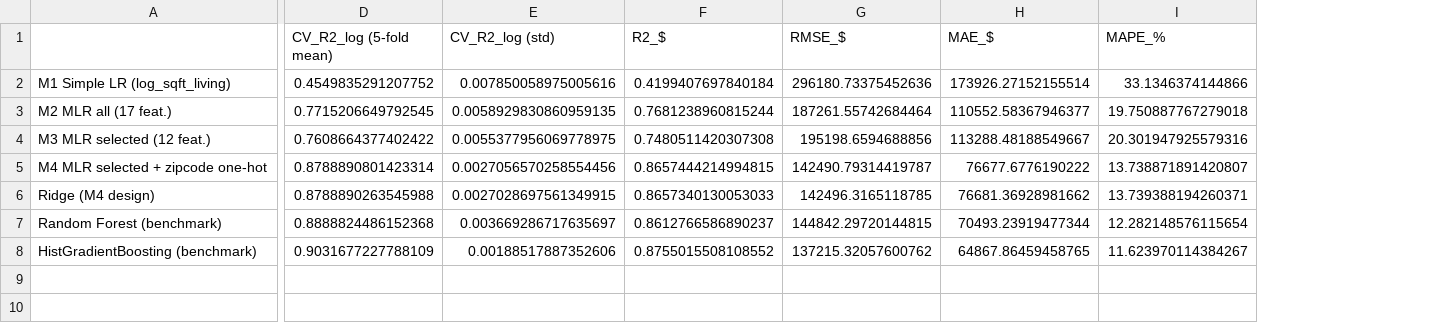
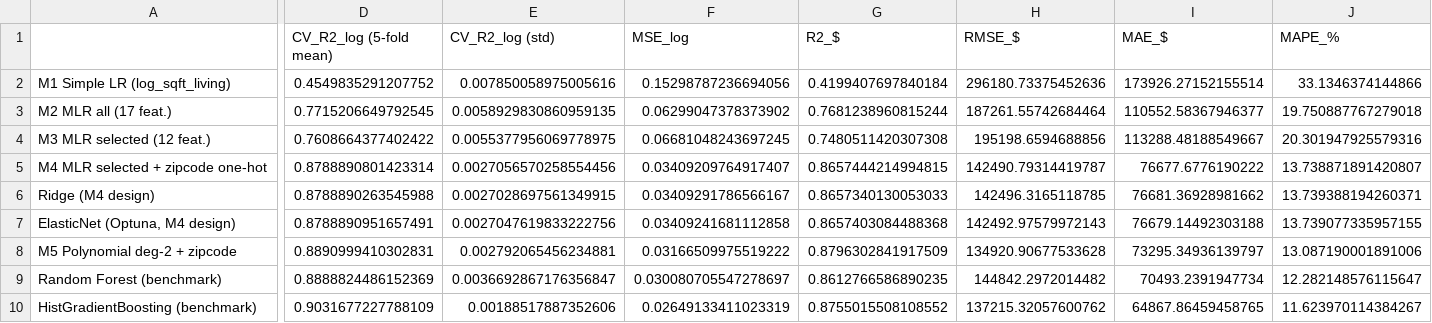
Before and after one commit to A0966411725-png/HW2-Multiple-Linear-regression, a CSV file: results/model_comparison.csv, drawn as a sheet; only a part is shown, gaps mark what is left out; addresses are those after the commit; rows hold the shown columns only; the diff names each change by its address in the sheet, - before the commit and + after, or states it on an @@ line.

```diff
--- a/results/model_comparison.csv
+++ b/results/model_comparison.csv
+column F (MSE_log), rows 2-6: 0.15298787236694056 | 0.06299047378373902 | 0.06681048243697245 | 0.03409209764917407 | 0.03409291786566167; rows 9-10: 0.030080705547278697 | 0.02649133411023319
+row 7: ElasticNet (Optuna, M4 design) | 0.8788890951657491 | 0.0027047619833222756 | 0.03409241681112858 | 0.8657403084488368 | 142492.97579972143 | 76679.14492303188 | 13.739077335957155
+row 8: M5 Polynomial deg-2 + zipcode | 0.8890999410302831 | 0.002792065456234881 | 0.03166509975519222 | 0.8796302841917509 | 134920.90677533628 | 73295.34936139797 | 13.087190001891006
-D9 (CV_R2_log (5-fold mean)): 0.8888824486152368
+D9 (CV_R2_log (5-fold mean)): 0.8888824486152369
-E9 (CV_R2_log (std)): 0.003669286717635697
+E9 (CV_R2_log (std)): 0.0036692867176356847
-G9 (R2_$): 0.8612766586890237
+G9 (R2_$): 0.8612766586890235
-H9 (RMSE_$): 144842.29720144815
+H9 (RMSE_$): 144842.2972014482
-I9 (MAE_$): 70493.23919477344
+I9 (MAE_$): 70493.2391947734
-J9 (MAPE_%): 12.282148576115654
+J9 (MAPE_%): 12.282148576115647
```
Also changed, not shown: results/forward_stepwise.csv, 21 other files.
